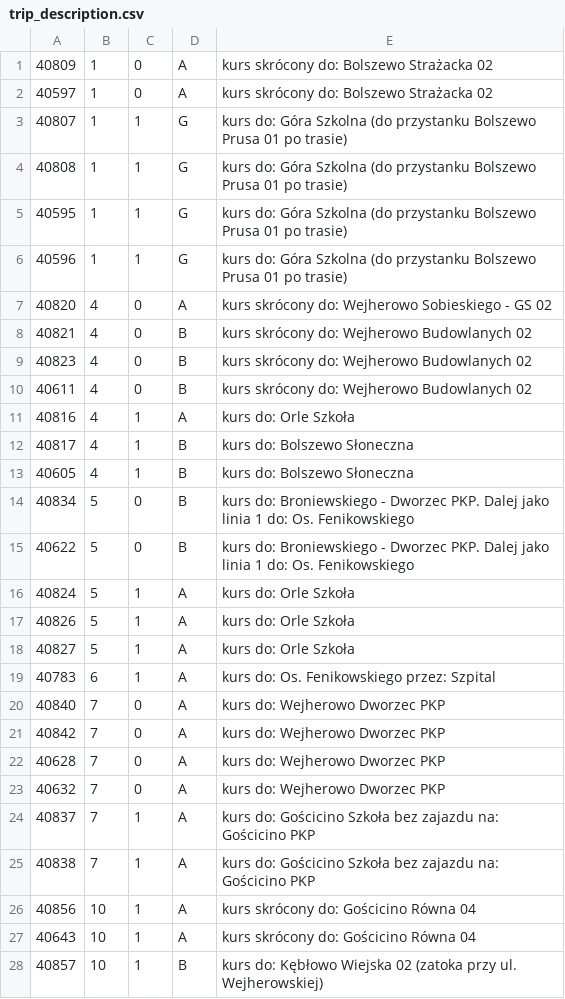
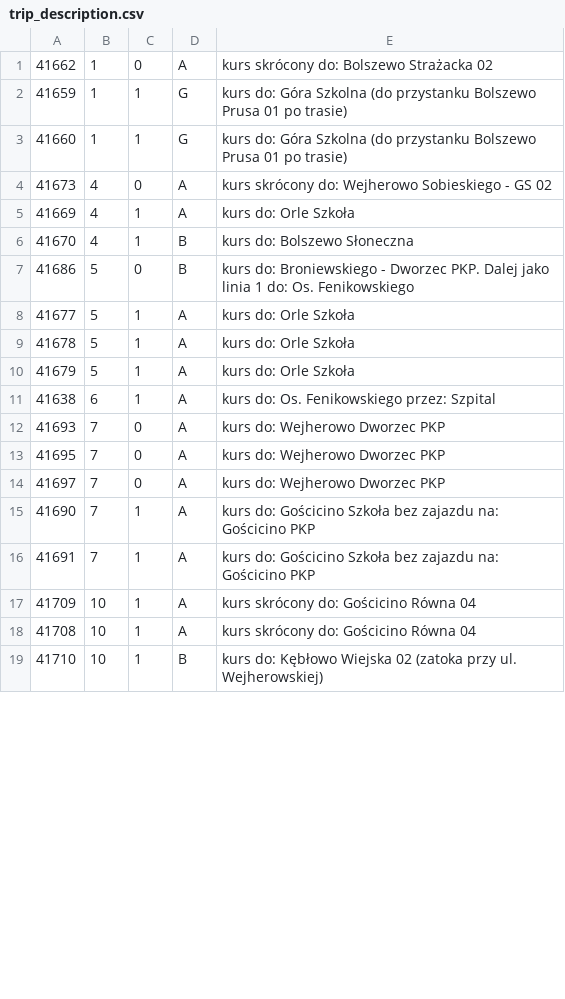
Before and after one commit to damiansikora85/BusSchedule, a CSV file: gtfs/trip_description.csv, drawn as a sheet; only a part is shown; the diff covers the shown part only.

```diff
--- a/gtfs/trip_description.csv
+++ b/gtfs/trip_description.csv
@@ -1,28 +1,19 @@
-40809,1,0,A,kurs skrócony do: Bolszewo Strażacka 02
-40597,1,0,A,kurs skrócony do: Bolszewo Strażacka 02
-40807,1,1,G,kurs do: Góra Szkolna (do przystanku Bolszewo Prusa 01 po trasie)
-40808,1,1,G,kurs do: Góra Szkolna (do przystanku Bolszewo Prusa 01 po trasie)
-40595,1,1,G,kurs do: Góra Szkolna (do przystanku Bolszewo Prusa 01 po trasie)
-40596,1,1,G,kurs do: Góra Szkolna (do przystanku Bolszewo Prusa 01 po trasie)
-40820,4,0,A,kurs skrócony do: Wejherowo Sobieskiego - GS 02
-40821,4,0,B,kurs skrócony do: Wejherowo Budowlanych 02
-40823,4,0,B,kurs skrócony do: Wejherowo Budowlanych 02
-40611,4,0,B,kurs skrócony do: Wejherowo Budowlanych 02
-40816,4,1,A,kurs do: Orle Szkoła
-40817,4,1,B,kurs do: Bolszewo Słoneczna
-40605,4,1,B,kurs do: Bolszewo Słoneczna
-40834,5,0,B,kurs do: Broniewskiego - Dworzec PKP. Dalej jako linia 1 do: Os. Fenikowskiego
-40622,5,0,B,kurs do: Broniewskiego - Dworzec PKP. Dalej jako linia 1 do: Os. Fenikowskiego
-40824,5,1,A,kurs do: Orle Szkoła
-40826,5,1,A,kurs do: Orle Szkoła
-40827,5,1,A,kurs do: Orle Szkoła
-40783,6,1,A,kurs do: Os. Fenikowskiego przez: Szpital
-40840,7,0,A,kurs do: Wejherowo Dworzec PKP
-40842,7,0,A,kurs do: Wejherowo Dworzec PKP
-40628,7,0,A,kurs do: Wejherowo Dworzec PKP
-40632,7,0,A,kurs do: Wejherowo Dworzec PKP
-40837,7,1,A,kurs do: Gościcino Szkoła bez zajazdu na: Gościcino PKP
-40838,7,1,A,kurs do: Gościcino Szkoła bez zajazdu na: Gościcino PKP
-40856,10,1,A,kurs skrócony do: Gościcino Równa 04
-40643,10,1,A,kurs skrócony do: Gościcino Równa 04
-40857,10,1,B,kurs do: Kębłowo Wiejska 02 (zatoka przy ul. Wejherowskiej)
+41662,1,0,A,kurs skrócony do: Bolszewo Strażacka 02
+41659,1,1,G,kurs do: Góra Szkolna (do przystanku Bolszewo Prusa 01 po trasie)
+41660,1,1,G,kurs do: Góra Szkolna (do przystanku Bolszewo Prusa 01 po trasie)
+41673,4,0,A,kurs skrócony do: Wejherowo Sobieskiego - GS 02
+41669,4,1,A,kurs do: Orle Szkoła
+41670,4,1,B,kurs do: Bolszewo Słoneczna
+41686,5,0,B,kurs do: Broniewskiego - Dworzec PKP. Dalej jako linia 1 do: Os. Fenikowskiego
+41677,5,1,A,kurs do: Orle Szkoła
+41678,5,1,A,kurs do: Orle Szkoła
+41679,5,1,A,kurs do: Orle Szkoła
+41638,6,1,A,kurs do: Os. Fenikowskiego przez: Szpital
+41693,7,0,A,kurs do: Wejherowo Dworzec PKP
+41695,7,0,A,kurs do: Wejherowo Dworzec PKP
+41697,7,0,A,kurs do: Wejherowo Dworzec PKP
+41690,7,1,A,kurs do: Gościcino Szkoła bez zajazdu na: Gościcino PKP
+41691,7,1,A,kurs do: Gościcino Szkoła bez zajazdu na: Gościcino PKP
+41709,10,1,A,kurs skrócony do: Gościcino Równa 04
+41708,10,1,A,kurs skrócony do: Gościcino Równa 04
+41710,10,1,B,kurs do: Kębłowo Wiejska 02 (zatoka przy ul. Wejherowskiej)
```
Also changed, not shown: 7 removed rows and 18 edited cells elsewhere in this file, 12 other files.
